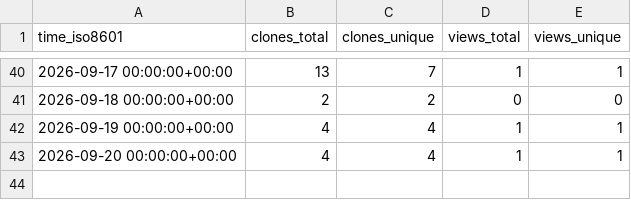
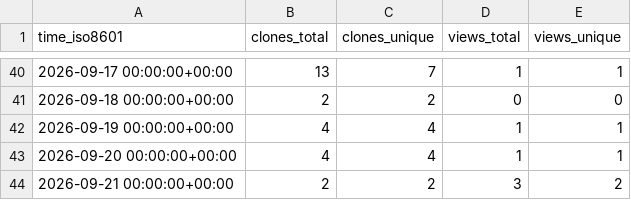
Before and after one commit to prismaudio-official/spectral-limiter, a CSV file: prismaudio-official/spectral-limiter/ghrs-data/views_clones_aggregate.csv, drawn as a sheet; only a part is shown, gaps mark what is left out.

```diff
--- a/prismaudio-official/spectral-limiter/ghrs-data/views_clones_aggregate.csv
+++ b/prismaudio-official/spectral-limiter/ghrs-data/views_clones_aggregate.csv
@@ -43 +43,2 @@ time_iso8601,clones_total,clones_unique,views_total,views_unique
 2026-09-20 00:00:00+00:00,4,4,1,1
+2026-09-21 00:00:00+00:00,2,2,3,2
```
Also changed, not shown: 1 other file.
